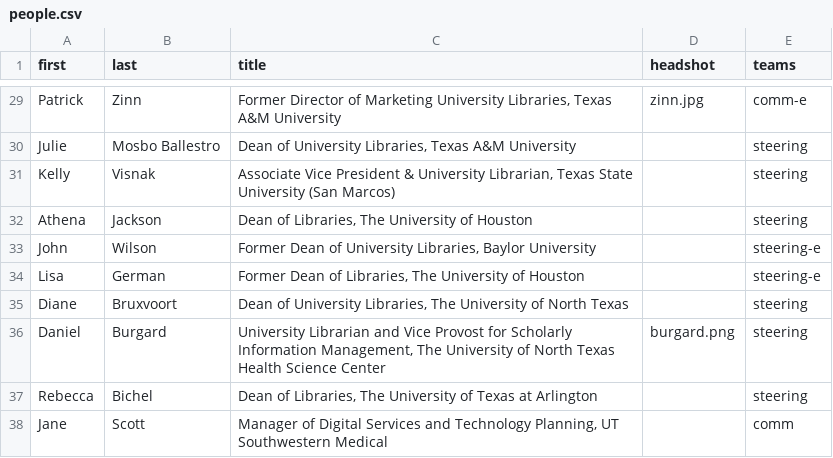
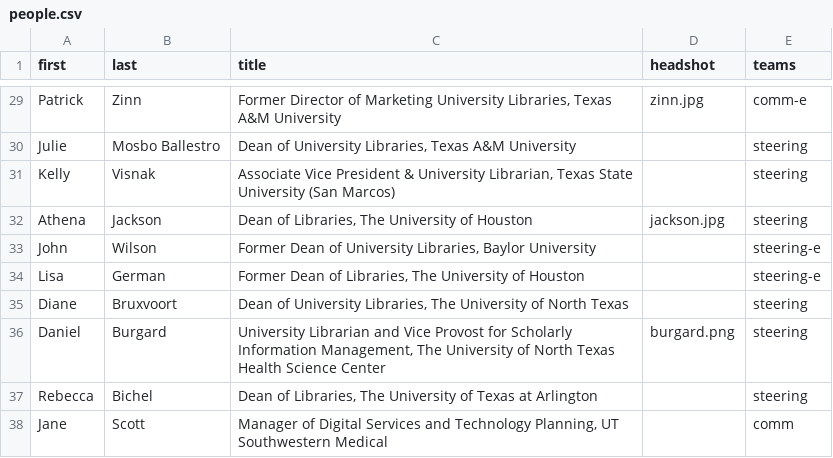
Before and after one commit to 221B-io/tlcua.org, a CSV file: content/people.csv, drawn as a sheet; only a part is shown, gaps mark what is left out.

```diff
--- a/content/people.csv
+++ b/content/people.csv
@@ -31,3 +31,3 @@ Julie,Mosbo Ballestro,"Dean of University Libraries, Texas A&M University",,stee
 Kelly,Visnak,"Associate Vice President & University Librarian, Texas State University (San Marcos)",,steering
-Athena,Jackson,"Dean of Libraries, The University of Houston",,steering
+Athena,Jackson,"Dean of Libraries, The University of Houston",jackson.jpg,steering
 John,Wilson,"Former Dean of University Libraries, Baylor University",,steering-e
```
Also changed, not shown: 1 other file.
